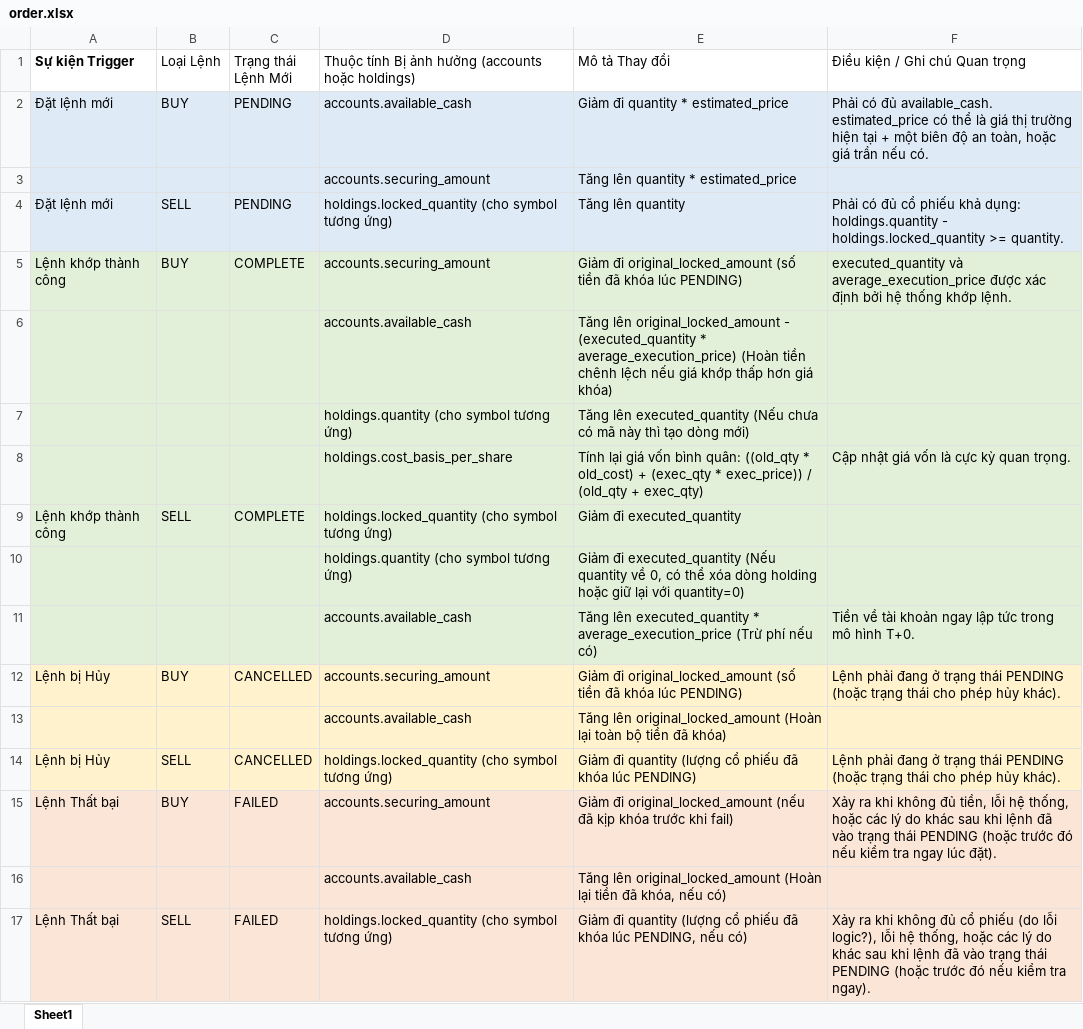
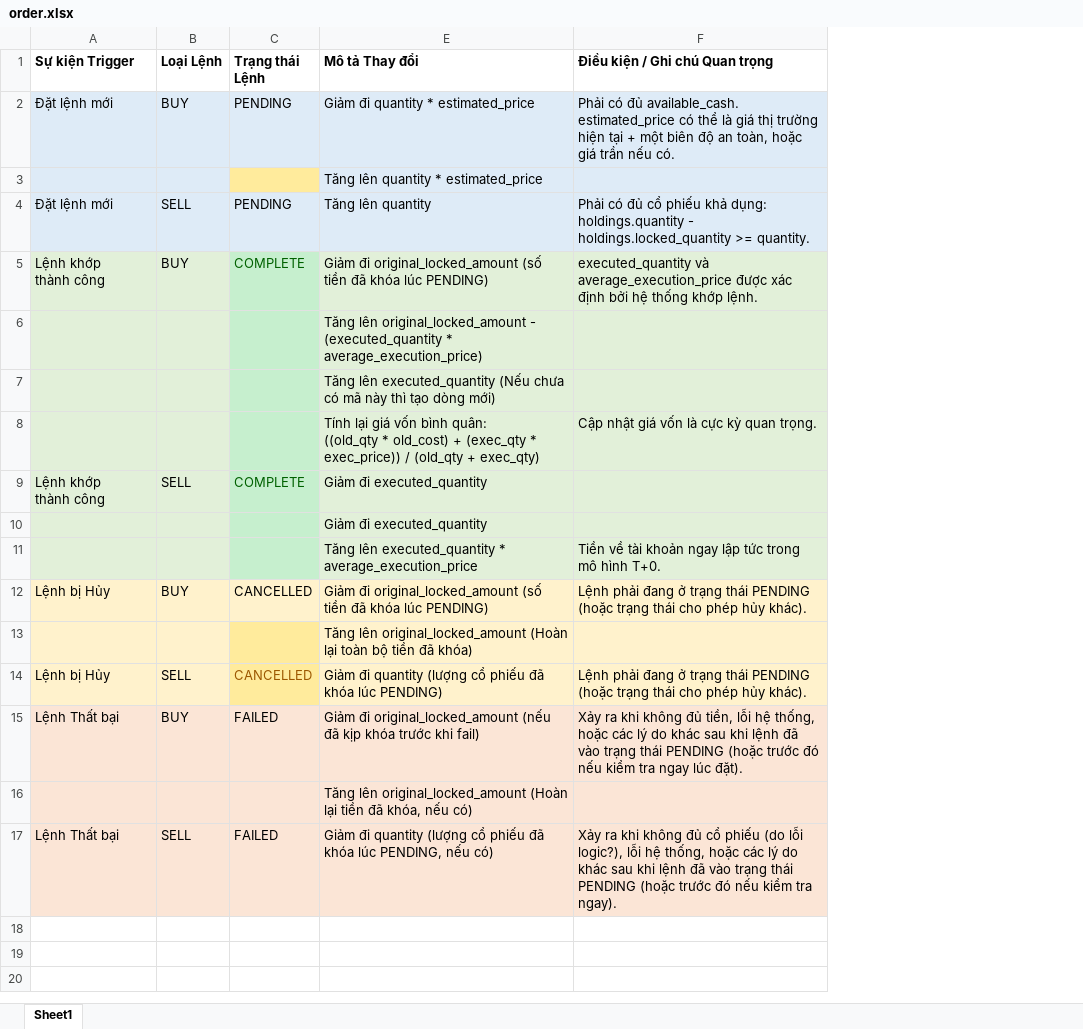
Before and after one commit to Nopnoplaaivay/paper-trading-app, an Excel workbook: order.xlsx, sheet Sheet1, drawn as a sheet; values as stored, in another font and other column widths than the file's, no borders; conditional formats not drawn; ↵ is a line break in a cell; the diff names each change by its address in the sheet, - before the commit and + after, or states it on an @@ line.

```diff
--- a/order.xlsx (sheet Sheet1)
+++ b/order.xlsx (sheet Sheet1)
@@ column D hidden, rows 1-17: Thuộc tính Bị ảnh hưởng (accounts hoặc holdings) | accounts.available_cash | accounts.securing_amount | holdings.locked_quantity (cho symbol tương ứng) | accounts.securing_amount | accounts.available_cash | holdings.quantity (cho symbol tương ứng) | holdings.cost_basis_per_share | holdings.locked_quantity (cho symbol tương ứng) | holdings.quantity (cho symbol tương ứng) | accounts.available_cash | accounts.securing_amount | accounts.available_cash | holdings.locked_quantity (cho symbol tương ứng) | accounts.securing_amount | accounts.available_cash | holdings.locked_quantity (cho symbol tương ứng) @@
-B1:C1 bold: off
+B1:C1 bold: on
-C1: Trạng thái Lệnh Mới
+C1: Trạng thái Lệnh
-E1:F1 bold: off
+E1:F1 bold: on
-C3 fill: #DEEBF7
+C3 fill: #FFEB9C
-A5 (Sự kiện Trigger): Lệnh khớp thành công
+A5 (Sự kiện Trigger): Lệnh khớp ↵ thành công
-C5:C11 fill: #E2F0D9
+C5:C11 fill: #C6EFCE
-C5 text colour: black
+C5 text colour: #006100
-E6 (Mô tả Thay đổi): …* average_execution_price) (Hoàn tiền chênh lệch nếu giá khớp thấp hơn giá khóa)
+E6 (Mô tả Thay đổi): …* average_execution_price)
-E8 (Mô tả Thay đổi): …+ exec_qty)
+E8 (Mô tả Thay đổi): …+ exec_qty)
-A9 (Sự kiện Trigger): Lệnh khớp thành công
+A9 (Sự kiện Trigger): Lệnh khớp ↵ thành công
-C9 text colour: black
+C9 text colour: #006100
-E10 (Mô tả Thay đổi): …đi executed_quantity (Nếu quantity về 0, có thể xóa dòng holding hoặc giữ lại với quantity=0)
+E10 (Mô tả Thay đổi): …đi executed_quantity
-E11 (Mô tả Thay đổi): …* average_execution_price (Trừ phí nếu có)
+E11 (Mô tả Thay đổi): …* average_execution_price
-C13:C14 fill: #FFF2CC
+C13:C14 fill: #FFEB9C
-C14 text colour: black
+C14 text colour: #9C5700
```
Also changed, not shown: 7 other files.
